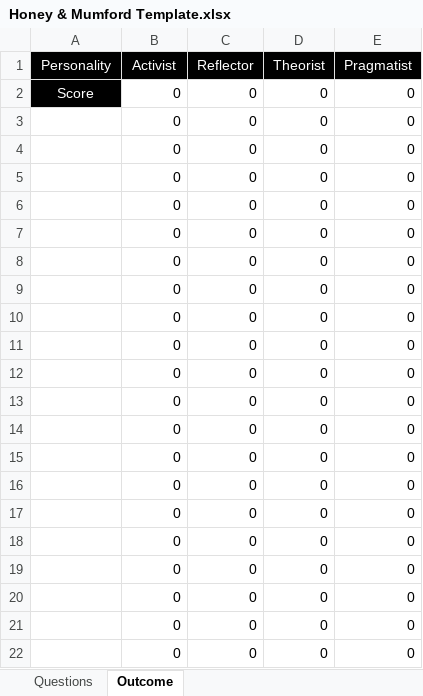
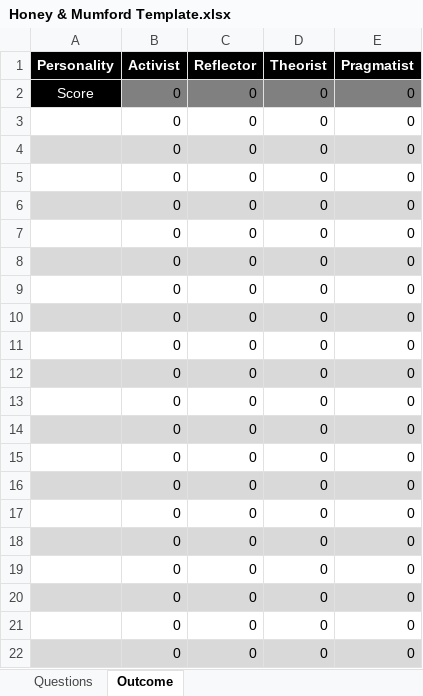
Before and after one commit to rijulg/PersonalityQuestionnaires, an Excel workbook: Honey & Mumford Template.xlsx, sheet Outcome, drawn as a sheet; values as stored, in another font and other column widths than the file's, no borders; the diff names each change by its address in the sheet, - before the commit and + after, or states it on an @@ line.

Commit message:
More H&M format

```diff
--- a/Honey & Mumford Template.xlsx (sheet Outcome)
+++ b/Honey & Mumford Template.xlsx (sheet Outcome)
-A1:E1 bold: off
+A1:E1 bold: on
-B2:E2 fill: none
+B2:E2 fill: #808080
-A4:E4 fill: none
+A4:E4 fill: #D9D9D9
-A6:E6 fill: none
+A6:E6 fill: #D9D9D9
-A8:E8 fill: none
+A8:E8 fill: #D9D9D9
-A10:E10 fill: none
+A10:E10 fill: #D9D9D9
-A12:E12 fill: none
+A12:E12 fill: #D9D9D9
-A14:E14 fill: none
+A14:E14 fill: #D9D9D9
-A16:E16 fill: none
+A16:E16 fill: #D9D9D9
-A18:E18 fill: none
+A18:E18 fill: #D9D9D9
-A20:E20 fill: none
+A20:E20 fill: #D9D9D9
-A22:E22 fill: none
+A22:E22 fill: #D9D9D9
```
